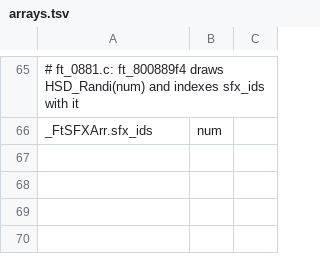
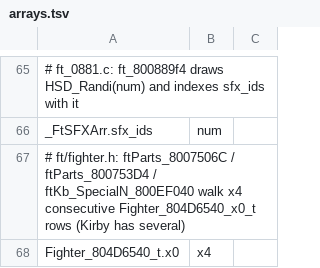
Before and after one commit to GurekamDhillon/melee, a TSV file: rust/melee_types/gen/arrays.tsv, drawn as a sheet; only a part is shown, gaps mark what is left out; the diff names each change by its address in the sheet, - before the commit and + after, or states it on an @@ line.

```diff
--- a/rust/melee_types/gen/arrays.tsv
+++ b/rust/melee_types/gen/arrays.tsv
+row 67: # ft/fighter.h: ftParts_8007506C / ftParts_800753D4 / ftKb_SpecialN_800EF040 walk x4 consecutive Fighter_804D6540_x0_t rows (Kirby has several)
+row 68: Fighter_804D6540_t.x0 | x4
```
Also changed, not shown: 1 other file.
